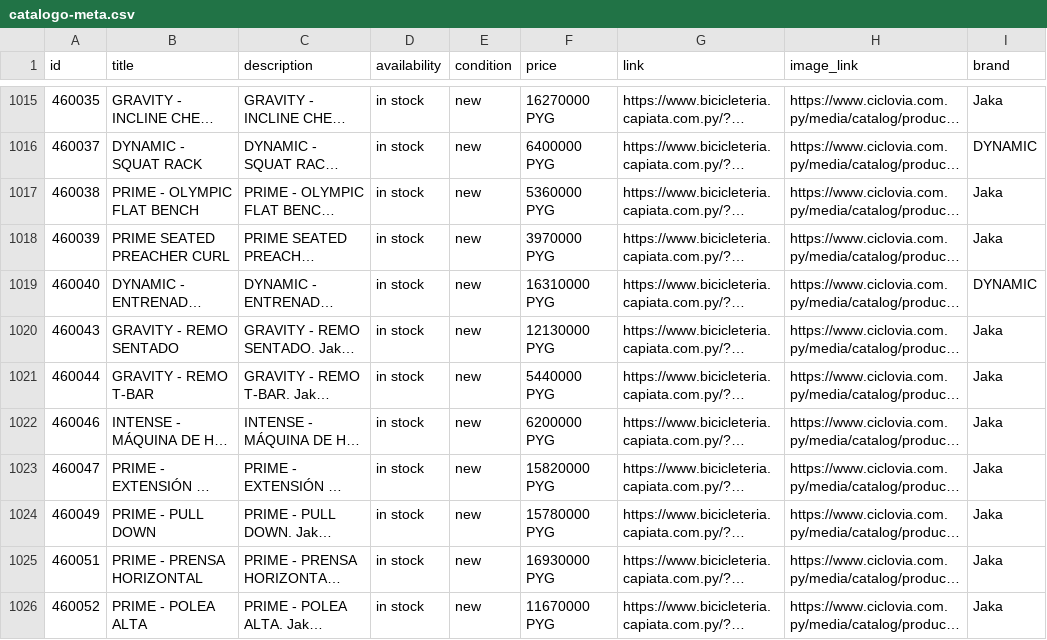
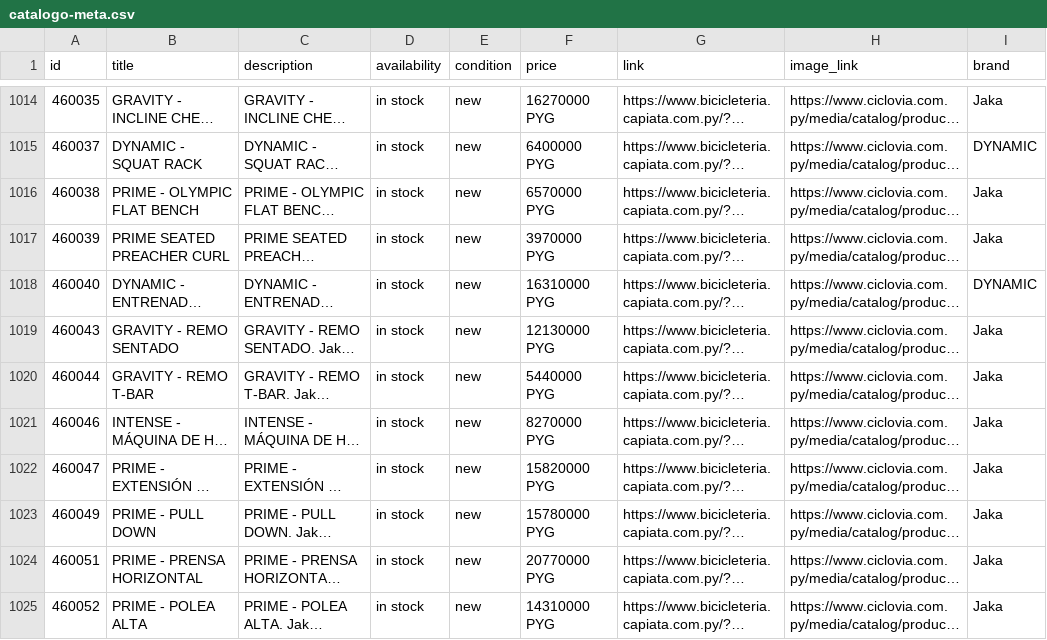
Before and after one commit to llnikoll/jaka.com, a CSV file: tienda/publicidad/catalogo-meta.csv, drawn as a sheet; only a part is shown, gaps mark what is left out; long unchanged cells end in …; addresses are those after the commit; the diff covers the shown part only; the diff names each change by its address in the sheet, - before the commit and + after, or states it on an @@ line.

```diff
--- a/tienda/publicidad/catalogo-meta.csv
+++ b/tienda/publicidad/catalogo-meta.csv
-F1016 (price): 5360000 PYG
+F1016 (price): 6570000 PYG
-F1021 (price): 6200000 PYG
+F1021 (price): 8270000 PYG
-F1024 (price): 16930000 PYG
+F1024 (price): 20770000 PYG
-F1025 (price): 11670000 PYG
+F1025 (price): 14310000 PYG
```
Also changed, not shown: 1 removed row and 15 edited cells elsewhere in this file, 5 other files.
